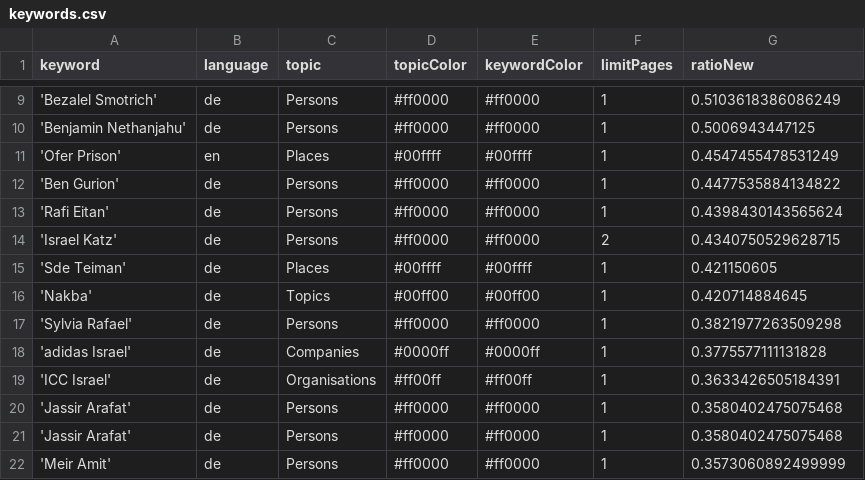
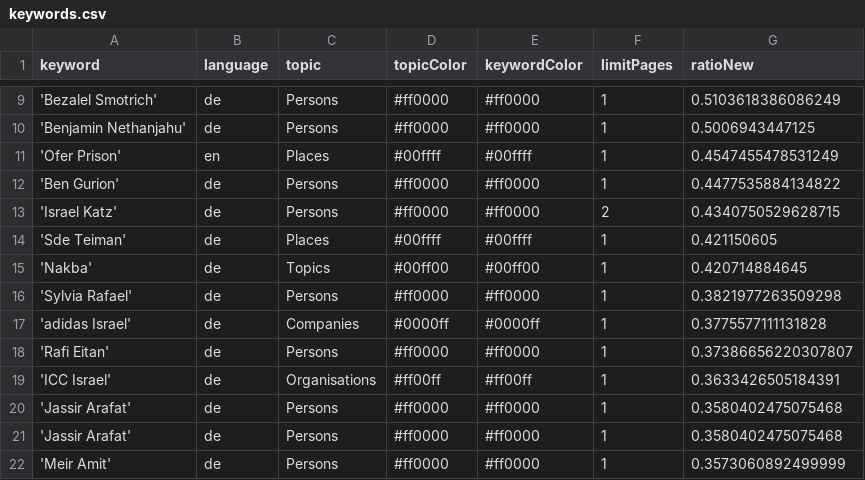
Before and after one commit to claba-news/nakbaIsComing, a CSV file: keywords.csv, drawn as a sheet; only a part is shown, gaps mark what is left out; removed rows and columns are numbered as before the commit, all else as after; the diff names each change by its address in the sheet, - before the commit and + after, or states it on an @@ line.

Commit message:
Commit from GitHub Actions (harvest:0.0)

```diff
--- a/keywords.csv
+++ b/keywords.csv
-row 13: 'Rafi Eitan' | de | Persons | #ff0000 | #ff0000 | 1 | 0.4398430143565624
+row 18: 'Rafi Eitan' | de | Persons | #ff0000 | #ff0000 | 1 | 0.37386656220307807
```
